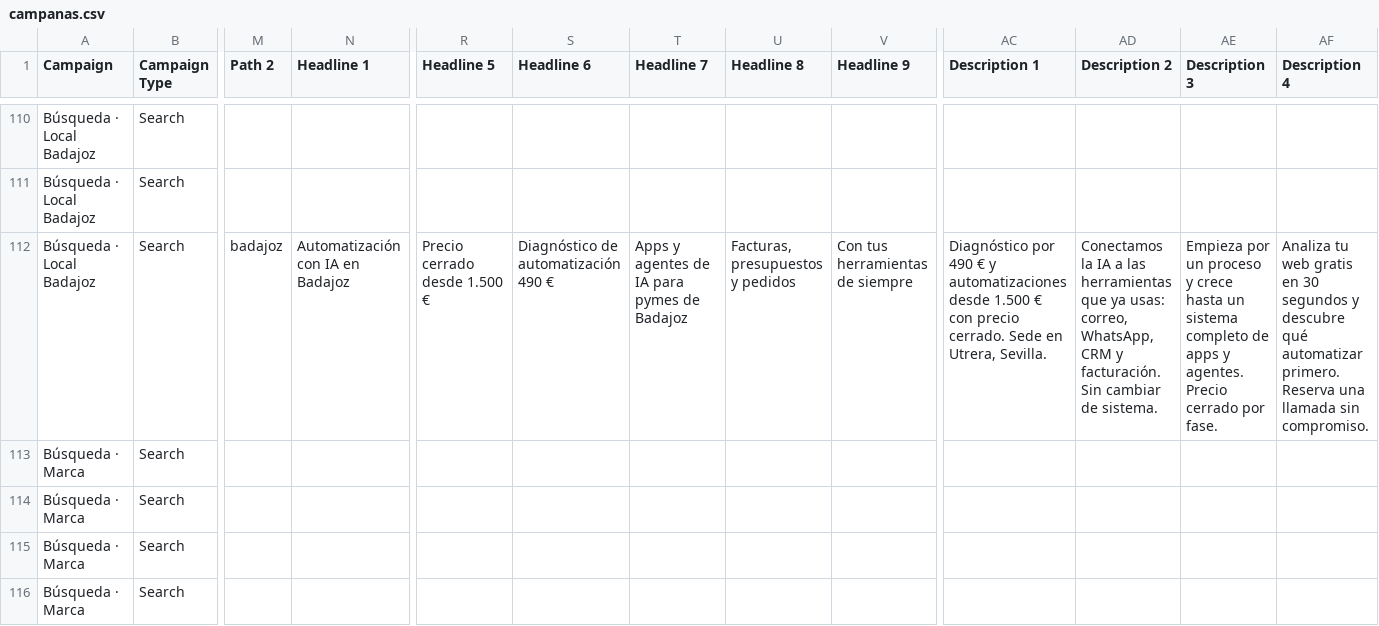
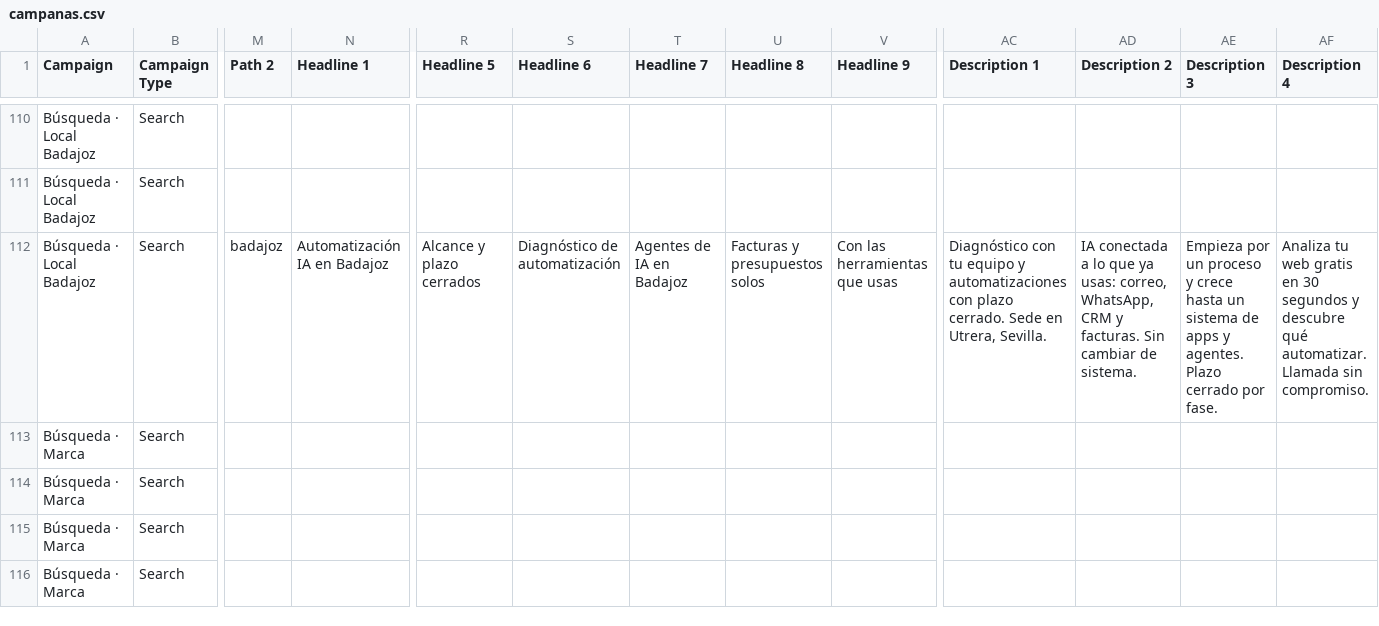
Before and after one commit to alpa-digital/alpa-digital, a CSV file: docs/google-ads/campanas.csv, drawn as a sheet; only a part is shown, gaps mark what is left out; the diff covers the shown part only; the diff names each change by its address in the sheet, - before the commit and + after, or states it on an @@ line.

```diff
--- a/docs/google-ads/campanas.csv
+++ b/docs/google-ads/campanas.csv
-N112 (Headline 1): Automatización con IA en Badajoz
+N112 (Headline 1): Automatización IA en Badajoz
-R112 (Headline 5): Precio cerrado desde 1.500 €
+R112 (Headline 5): Alcance y plazo cerrados
-S112 (Headline 6): Diagnóstico de automatización 490 €
+S112 (Headline 6): Diagnóstico de automatización
-T112 (Headline 7): Apps y agentes de IA para pymes de Badajoz
+T112 (Headline 7): Agentes de IA en Badajoz
-U112 (Headline 8): Facturas, presupuestos y pedidos
+U112 (Headline 8): Facturas y presupuestos solos
-V112 (Headline 9): Con tus herramientas de siempre
+V112 (Headline 9): Con las herramientas que usas
-AC112 (Description 1): Diagnóstico por 490 € y automatizaciones desde 1.500 € con precio cerrado. Sede…
+AC112 (Description 1): Diagnóstico con tu equipo y automatizaciones con plazo cerrado. Sede…
-AD112 (Description 2): Conectamos la IA a las herramientas que ya usas: correo, WhatsApp, CRM y facturación. Sin cambiar…
+AD112 (Description 2): IA conectada a lo que ya usas: correo, WhatsApp, CRM y facturas. Sin cambiar…
-AE112 (Description 3): …un sistema completo de apps y agentes. Precio cerrado por…
+AE112 (Description 3): …un sistema de apps y agentes. Plazo cerrado por…
-AF112 (Description 4): …descubre qué automatizar primero. Reserva una llamada sin compromiso.
+AF112 (Description 4): …descubre qué automatizar. Llamada sin compromiso.
```
Also changed, not shown: 142 edited cells elsewhere in this file, 2 other files.
